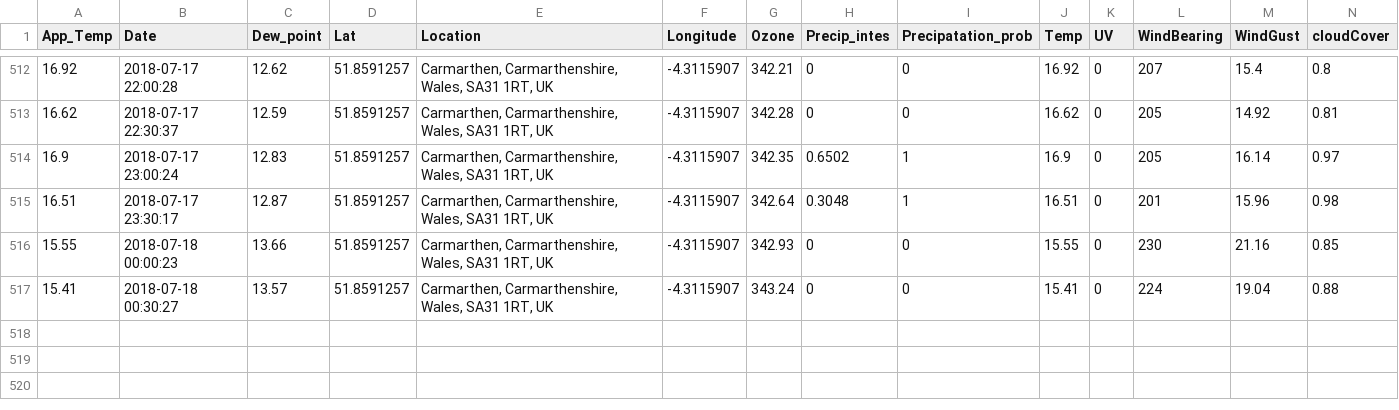
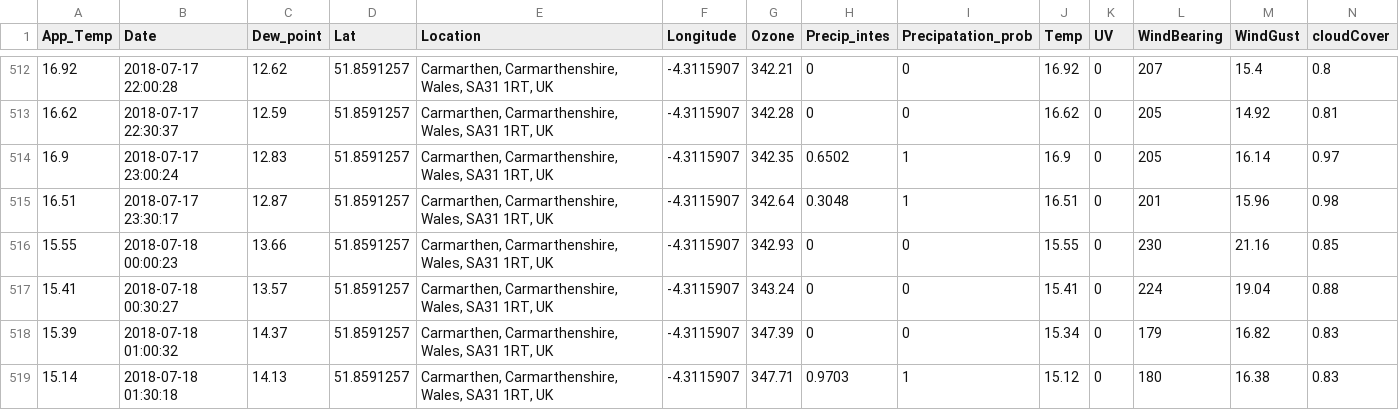
Before and after one commit to Jamespage6978/Projects, a CSV file: API_attempt/data/Carmarthen UK_weather.csv, drawn as a sheet; only a part is shown, gaps mark what is left out; rows hold the shown columns only; the diff names each change by its address in the sheet, - before the commit and + after, or states it on an @@ line.

```diff
--- a/API_attempt/data/Carmarthen UK_weather.csv
+++ b/API_attempt/data/Carmarthen UK_weather.csv
+row 518: 15.39 | 2018-07-18 01:00:32 | 14.37 | 51.8591257 | Carmarthen, Carmarthenshire, Wales, SA31 1RT, UK | -4.3115907 | 347.39 | 0 | 0 | 15.34 | 0 | 179 | 16.82 | 0.83
+row 519: 15.14 | 2018-07-18 01:30:18 | 14.13 | 51.8591257 | Carmarthen, Carmarthenshire, Wales, SA31 1RT, UK | -4.3115907 | 347.71 | 0.9703 | 1 | 15.12 | 0 | 180 | 16.38 | 0.83
```
Also changed, not shown: API_attempt/data/Halesowen UK_weather.csv, API_attempt/data/London UK_weather.csv, 1 other file.
